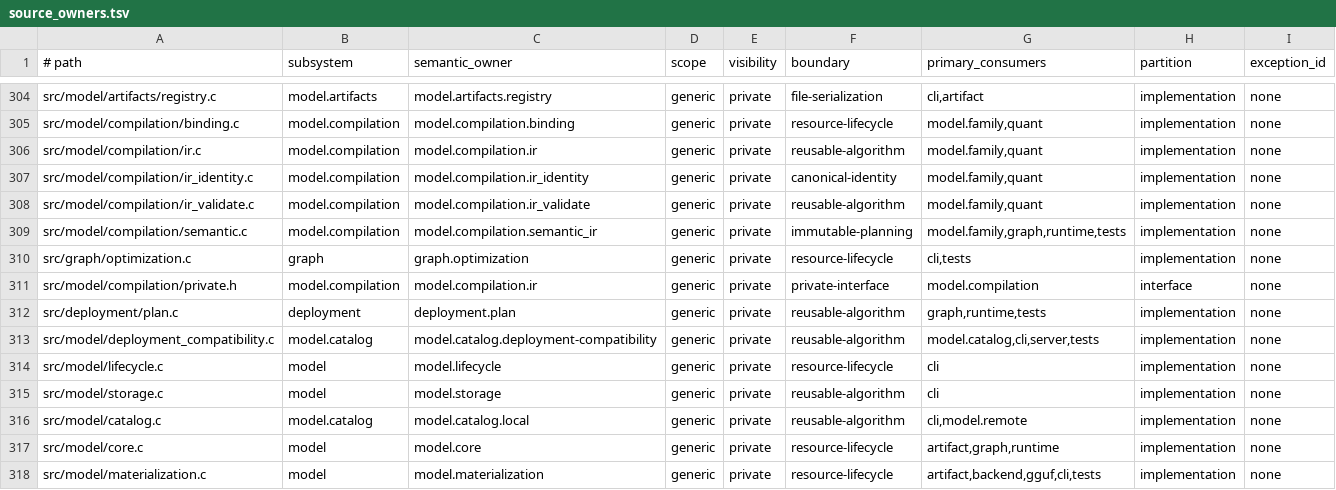
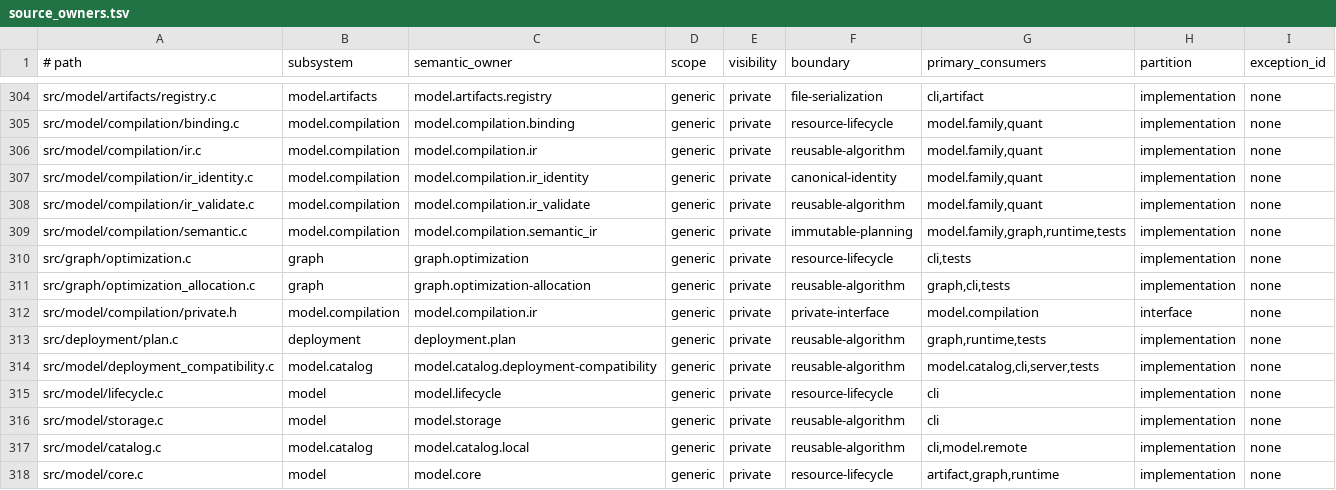
Before and after one commit to yailabs/yvex, a TSV file: config/source_owners.tsv, drawn as a sheet; only a part is shown, gaps mark what is left out; the shorter side is filled out with more unchanged rows.

Commit message:
Implement resolved physical profiles and bounded role allocation

```diff
--- a/config/source_owners.tsv
+++ b/config/source_owners.tsv
@@ -310,2 +310,3 @@ src/model/compilation/semantic.c	model.compilation	model.compilation.semantic_ir
 src/graph/optimization.c	graph	graph.optimization	generic	private	resource-lifecycle	cli,tests	implementation	none
+src/graph/optimization_allocation.c	graph	graph.optimization-allocation	generic	private	reusable-algorithm	graph,cli,tests	implementation	none
 src/model/compilation/private.h	model.compilation	model.compilation.ir	generic	private	private-interface	model.compilation	interface	none
```
Also changed, not shown: 32 other files.
